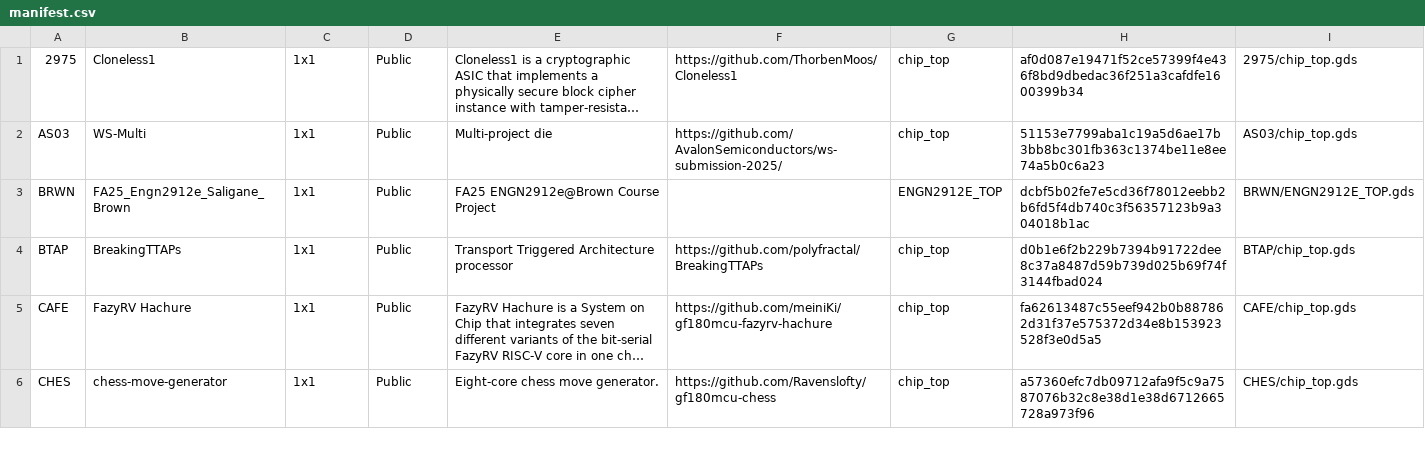
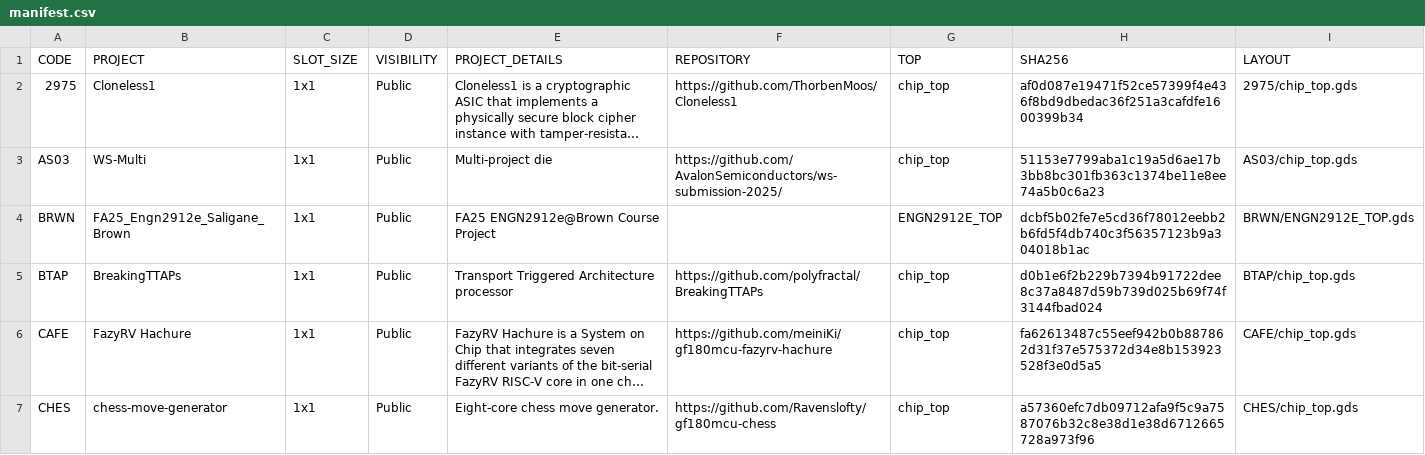
Before and after one commit to wafer-space/ws-run1, a CSV file: data/manifest.csv, drawn as a sheet; only a part is shown; long unchanged cells end in …; the diff names each change by its address in the sheet, - before the commit and + after, or states it on an @@ line.

Commit message:
Add header row
Signed-off-by: Leo Moser <leomoser99@gmail.com>

```diff
--- a/data/manifest.csv
+++ b/data/manifest.csv
+row 1: CODE | PROJECT | SLOT_SIZE | VISIBILITY | PROJECT_DETAILS | REPOSITORY | TOP | SHA256 | LAYOUT
```
